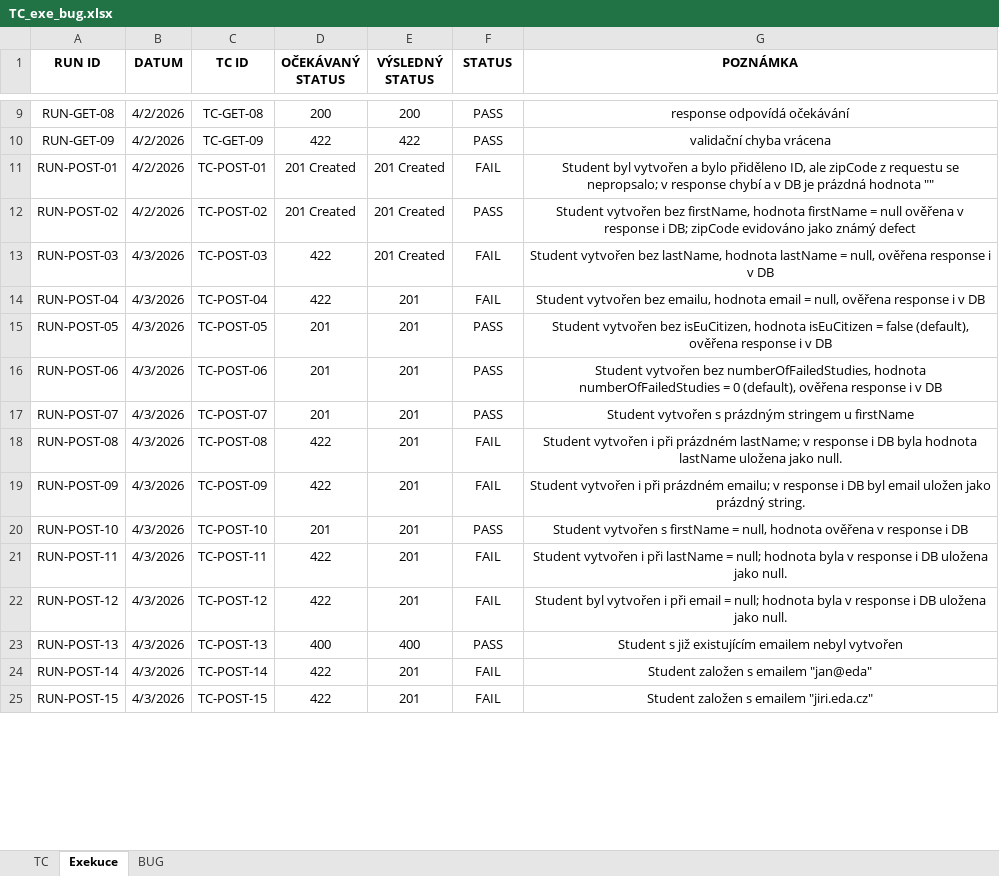
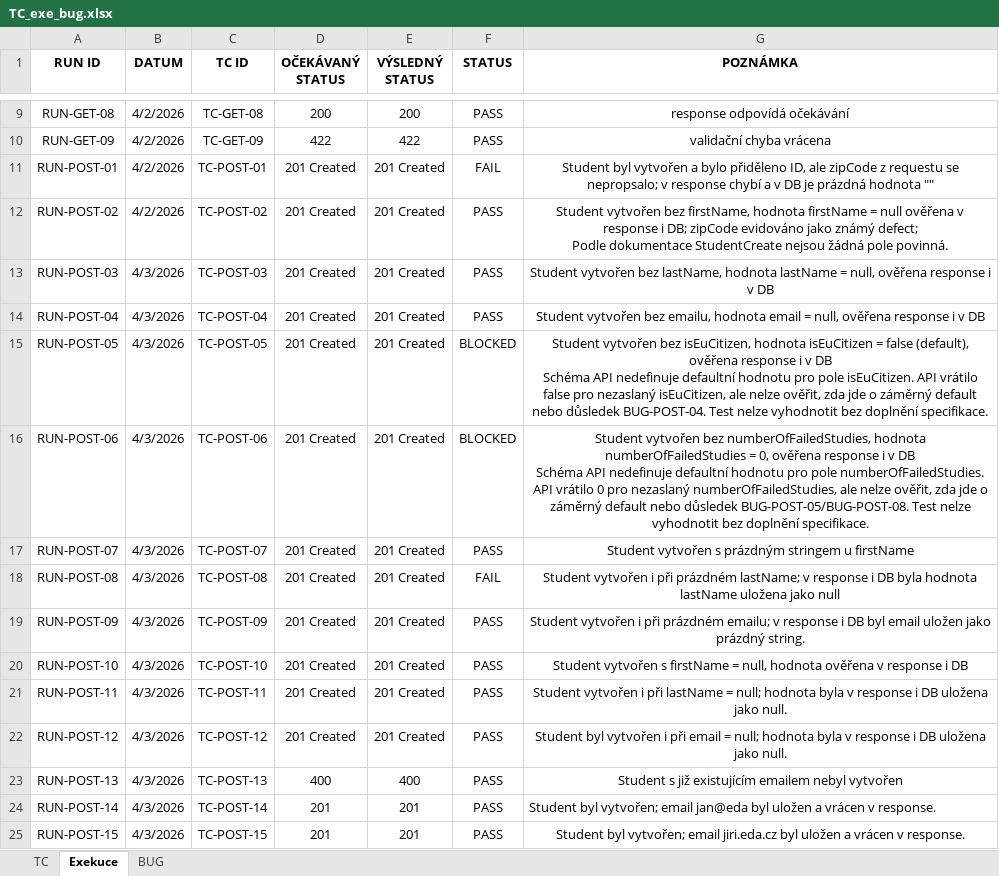
Before and after one commit to SilvieFranova/TE_project02_Testovani_REST_API, an Excel workbook: TC_exe_bug.xlsx, sheet Exekuce, drawn as a sheet; only a part is shown, gaps mark what is left out; values as stored, in another font and other column widths than the file's, no borders; conditional formats not drawn; ↵ is a line break in a cell; the diff covers the shown part only; the diff names each change by its address in the sheet, - before the commit and + after, or states it on an @@ line.

```diff
--- a/TC_exe_bug.xlsx (sheet Exekuce)
+++ b/TC_exe_bug.xlsx (sheet Exekuce)
-G12 (POZNÁMKA): …jako známý defect
+G12 (POZNÁMKA): …jako známý defect; ↵ Podle dokumentace StudentCreate nejsou žádná pole povinná.
-D13:D14 (OČEKÁVANÝ STATUS): 422
+D13:D14 (OČEKÁVANÝ STATUS): 201 Created
-F13:F14 (STATUS): FAIL
+F13:F14 (STATUS): PASS
-E14:E22 (VÝSLEDNÝ STATUS): 201
+E14:E22 (VÝSLEDNÝ STATUS): 201 Created
-D15:D17 (OČEKÁVANÝ STATUS): 201
+D15:D17 (OČEKÁVANÝ STATUS): 201 Created
-F15:F16 (STATUS): PASS
+F15:F16 (STATUS): BLOCKED
-G15 (POZNÁMKA): …v DB
+G15 (POZNÁMKA): …v DB ↵ Schéma API nedefinuje defaultní hodnotu pro pole isEuCitizen. API vrátilo false pro nezaslaný isEuCitizen, ale nelze ověřit, zda jde o záměrný default nebo důsledek BUG-POST-04. Test nelze vyhodnotit bez doplnění specifikace.
-G16 (POZNÁMKA): …numberOfFailedStudies = 0 (default), ověřena response i v DB
+G16 (POZNÁMKA): …numberOfFailedStudies = 0, ověřena response i v DB ↵ Schéma API nedefinuje defaultní hodnotu pro pole numberOfFailedStudies. API vrátilo 0 pro nezaslaný numberOfFailedStudies, ale nelze ověřit, zda jde o záměrný default nebo důsledek BUG-POST-05/BUG-POST-08. Test nelze vyhodnotit bez doplnění specifikace.
-D18:D19 (OČEKÁVANÝ STATUS): 422
+D18:D19 (OČEKÁVANÝ STATUS): 201 Created
-G18 (POZNÁMKA): …uložena jako null.
+G18 (POZNÁMKA): …uložena jako null
-F19 (STATUS): FAIL
+F19 (STATUS): PASS
-D20 (OČEKÁVANÝ STATUS): 201
+D20 (OČEKÁVANÝ STATUS): 201 Created
-D21:D22 (OČEKÁVANÝ STATUS): 422
+D21:D22 (OČEKÁVANÝ STATUS): 201 Created
-F21:F22 (STATUS): FAIL
+F21:F22 (STATUS): PASS
-D24:D25 (OČEKÁVANÝ STATUS): 422
+D24:D25 (OČEKÁVANÝ STATUS): 201
-F24:F25 (STATUS): FAIL
+F24:F25 (STATUS): PASS
-G24 (POZNÁMKA): Student založen s emailem "jan@eda"
+G24 (POZNÁMKA): Student byl vytvořen; email jan@eda byl uložen a vrácen v response.
-G24 alignment: center
+G24 alignment: left
-G25 (POZNÁMKA): Student založen s emailem "jiri.eda.cz"
+G25 (POZNÁMKA): Student byl vytvořen; email jiri.eda.cz byl uložen a vrácen v response.
```
Also changed, not shown: 33 edited cells elsewhere in this sheet, sheet TC, sheet BUG, 2 other files.
